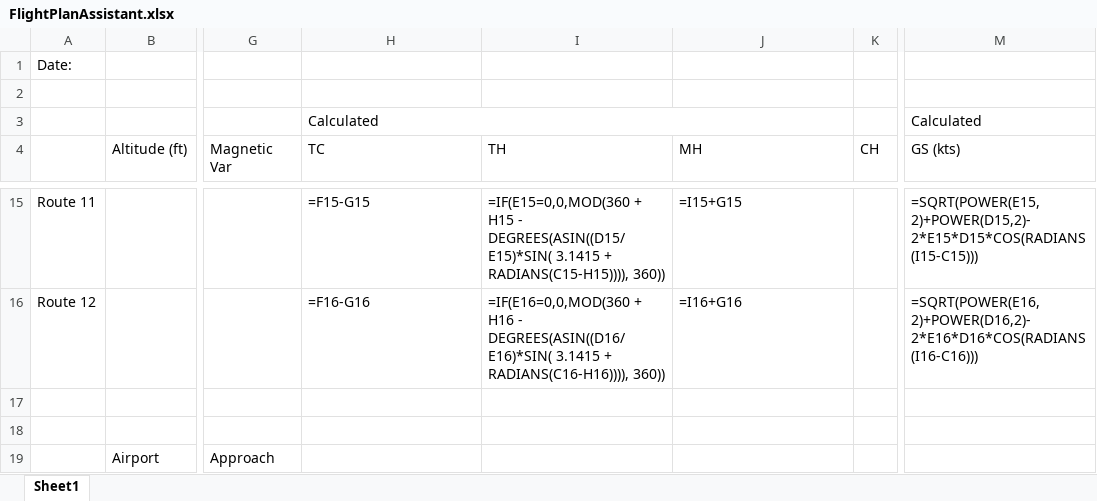
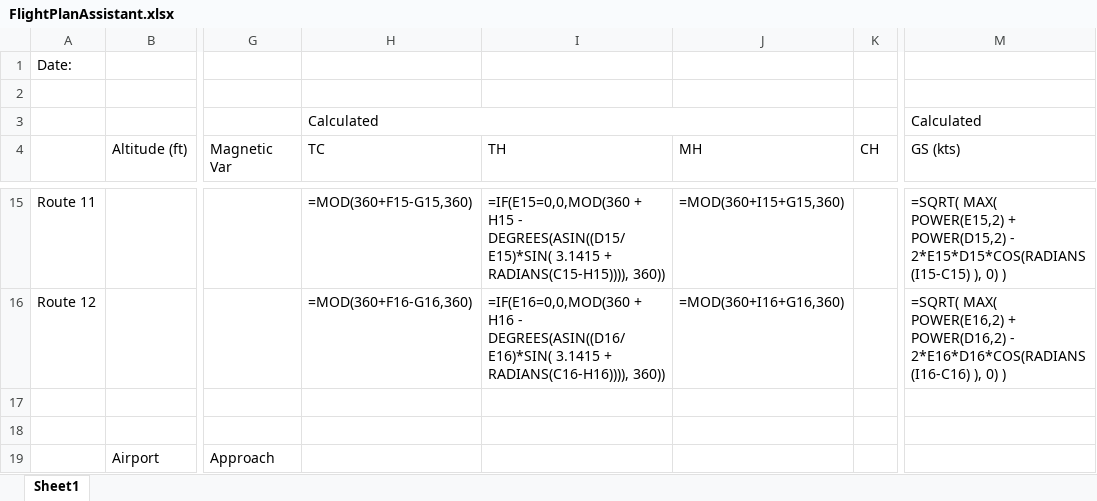
Before and after one commit to samvrit/Flight-Stuff, an Excel workbook: FlightPlanAssistant.xlsx, sheet Sheet1, drawn as a sheet; only a part is shown, gaps mark what is left out; values as stored, in another font and other column widths than the file's, no cell formats; formulas are shown in place of their values; the diff covers the shown part only; the diff names each change by its address in the sheet, - before the commit and + after, or states it on an @@ line.

```diff
--- a/FlightPlanAssistant.xlsx (sheet Sheet1)
+++ b/FlightPlanAssistant.xlsx (sheet Sheet1)
-H15 (TC): =F15-G15
+H15 (TC): =MOD(360+F15-G15,360)
-J15 (MH): =I15+G15
+J15 (MH): =MOD(360+I15+G15,360)
-M15 (GS (kts)): =SQRT(POWER(E15,2)+POWER(D15,2)-2*E15*D15*COS(RADIANS(I15-C15)))
+M15 (GS (kts)): =SQRT( MAX( POWER(E15,2) + POWER(D15,2) - 2*E15*D15*COS(RADIANS(I15-C15) ), 0) )
-H16 (TC): =F16-G16
+H16 (TC): =MOD(360+F16-G16,360)
-J16 (MH): =I16+G16
+J16 (MH): =MOD(360+I16+G16,360)
-M16 (GS (kts)): =SQRT(POWER(E16,2)+POWER(D16,2)-2*E16*D16*COS(RADIANS(I16-C16)))
+M16 (GS (kts)): =SQRT( MAX( POWER(E16,2) + POWER(D16,2) - 2*E16*D16*COS(RADIANS(I16-C16) ), 0) )
```
Also changed, not shown: 30 edited cells elsewhere in this sheet, cell formats.
